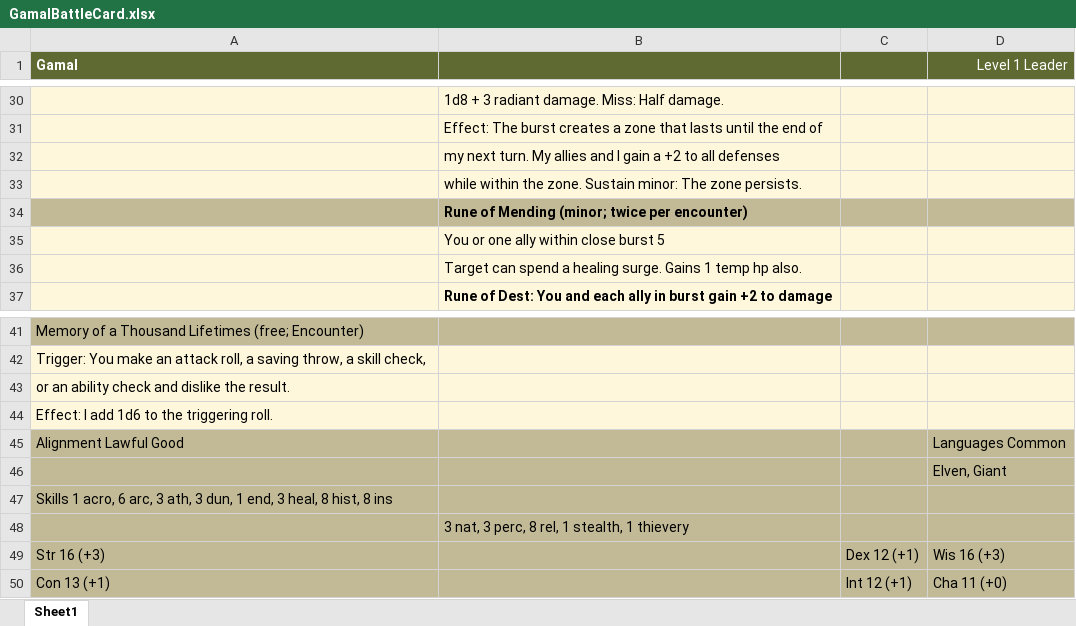
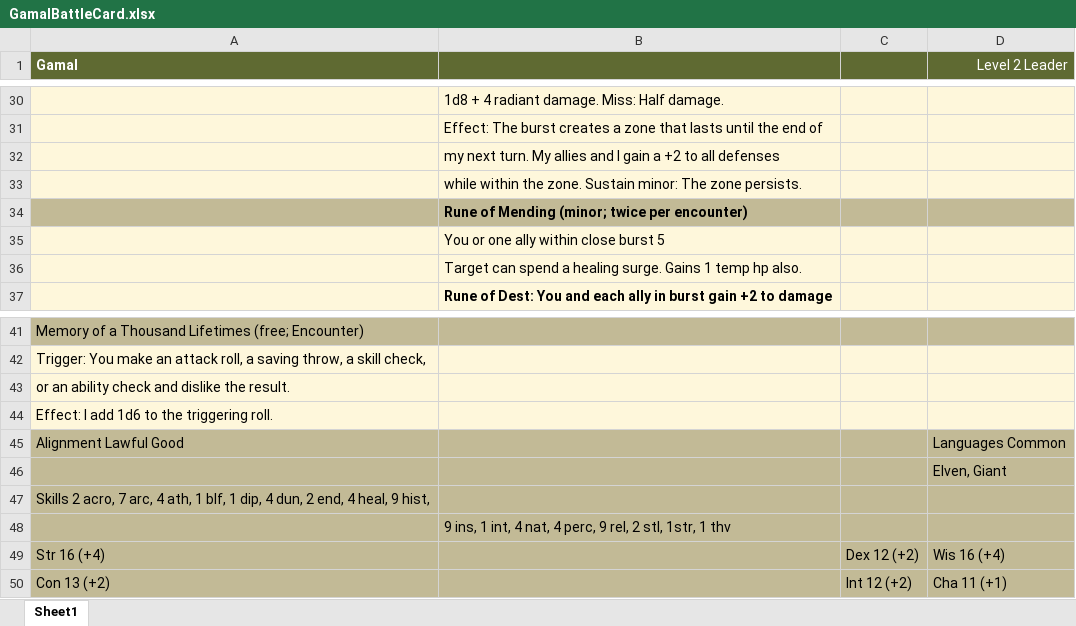
Before and after one commit to jamesnealmorrison/jim-dandy, an Excel workbook: DungeonsAndDragons/resources/GamalBattleCard.xlsx, sheet Sheet1, drawn as a sheet; only a part is shown, gaps mark what is left out; values as stored, in another font and other column widths than the file's, no borders; charts and pictures not drawn; the diff covers the shown part only; the diff names each change by its address in the sheet, - before the commit and + after, or states it on an @@ line.

```diff
--- a/DungeonsAndDragons/resources/GamalBattleCard.xlsx (sheet Sheet1)
+++ b/DungeonsAndDragons/resources/GamalBattleCard.xlsx (sheet Sheet1)
-D1: Level 1 Leader
+D1: Level 2 Leader
-B30: 1d8 + 3 radiant damage. Miss: Half damage.
+B30: 1d8 + 4 radiant damage. Miss: Half damage.
-A47 (Gamal): Skills 1 acro, 6 arc, 3 ath, 3 dun, 1 end, 3 heal, 8 hist, 8 ins
+A47 (Gamal): Skills 2 acro, 7 arc, 4 ath, 1 blf, 1 dip, 4 dun, 2 end, 4 heal, 9 hist,
-B48: 3 nat, 3 perc, 8 rel, 1 stealth, 1 thievery
+B48: 9 ins, 1 int, 4 nat, 4 perc, 9 rel, 2 stl, 1str, 1 thv
-A49 (Gamal): Str 16 (+3)
+A49 (Gamal): Str 16 (+4)
-C49: Dex 12 (+1)
+C49: Dex 12 (+2)
-D49 (Level 2 Leader): Wis 16 (+3)
+D49 (Level 2 Leader): Wis 16 (+4)
-A50 (Gamal): Con 13 (+1)
+A50 (Gamal): Con 13 (+2)
-C50: Int 12 (+1)
+C50: Int 12 (+2)
-D50 (Level 2 Leader): Cha 11 (+0)
+D50 (Level 2 Leader): Cha 11 (+1)
```
Also changed, not shown: 16 edited cells elsewhere in this sheet, DungeonsAndDragons/resources/HazelBattleCard.xlsx, DungeonsAndDragons/resources/KeothiBattleCard.xlsx, 42 other files.
